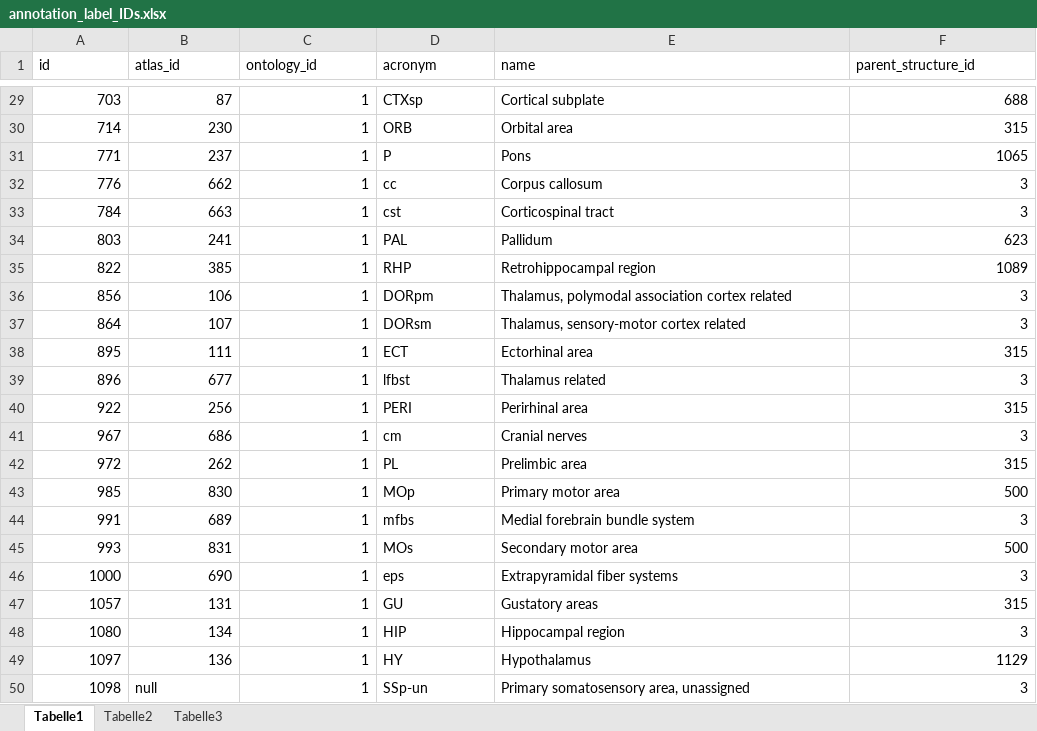
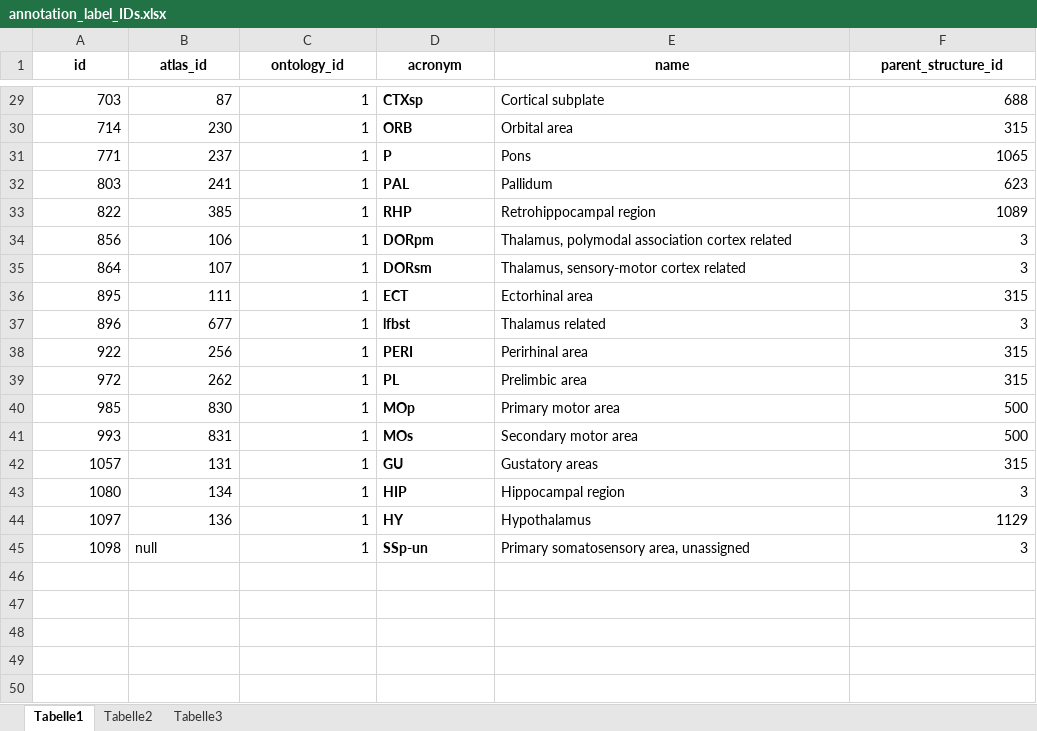
Before and after one commit to Aswendt-Lab/AIDAmri, an Excel workbook: ARA/annotation_label_IDs.xlsx, sheet Tabelle1, drawn as a sheet; only a part is shown, gaps mark what is left out; values as stored, in another font and other column widths than the file's, no borders; removed rows and columns are numbered as before the commit, all else as after; the diff covers the shown part only; the diff names each change by its address in the sheet, - before the commit and + after, or states it on an @@ line.

Commit message:
Remove white matter bundles from matrix

```diff
--- a/ARA/annotation_label_IDs.xlsx (sheet Tabelle1)
+++ b/ARA/annotation_label_IDs.xlsx (sheet Tabelle1)
@@ A1:F1 bold: off → on, alignment: left → center @@
-D29:D31 bold: off
+D29:D31 bold: on
-row 32: 776 | 662 | 1 | cc | Corpus callosum | 3
-row 33: 784 | 663 | 1 | cst | Corticospinal tract | 3
-D32:D38 bold: off
+D32:D38 bold: on
-row 41: 967 | 686 | 1 | cm | Cranial nerves | 3
-D39:D40 bold: off
+D39:D40 bold: on
-row 44: 991 | 689 | 1 | mfbs | Medial forebrain bundle system | 3
-D41 bold: off
+D41 bold: on
-row 46: 1000 | 690 | 1 | eps | Extrapyramidal fiber systems | 3
-D42:D45 bold: off
+D42:D45 bold: on
```
Also changed, not shown: cell formats elsewhere in this sheet.
